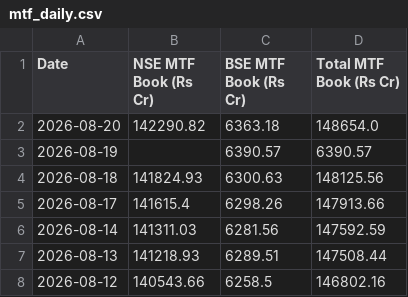
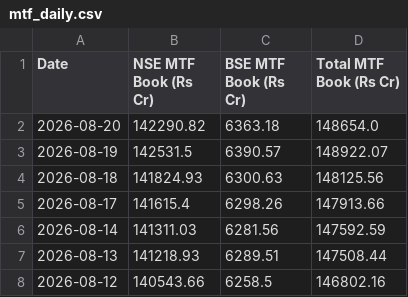
Before and after one commit to Vaibhav130195/NSE-F-O-Turnover-Data, a CSV file: mtf_daily.csv, drawn as a sheet; only a part is shown.

Commit message:
Update mtf_daily.csv

```diff
--- a/mtf_daily.csv
+++ b/mtf_daily.csv
@@ -2,3 +2,3 @@ Date,NSE MTF Book (Rs Cr),BSE MTF Book (Rs Cr),Total MTF Book (Rs Cr)
 2026-08-20,142290.82,6363.18,148654.0
-2026-08-19,,6390.57,6390.57
+2026-08-19,142531.5,6390.57,148922.07
 2026-08-18,141824.93,6300.63,148125.56
```
